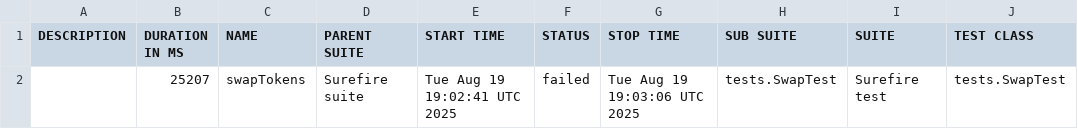
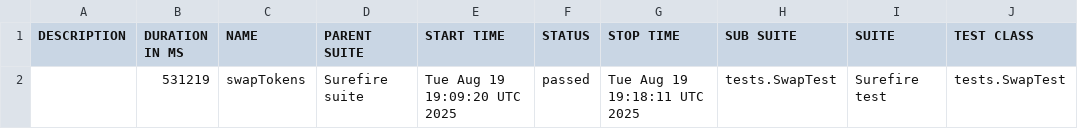
Before and after one commit to alexisbelyakoff-sys/AtlantisDEX, a CSV file: 2/data/suites.csv, drawn as a sheet; only a part is shown; the diff names each change by its address in the sheet, - before the commit and + after, or states it on an @@ line.

```diff
--- a/2/data/suites.csv
+++ b/2/data/suites.csv
-B2 (DURATION IN MS): 25207
+B2 (DURATION IN MS): 531219
-E2 (START TIME): Tue Aug 19 19:02:41 UTC 2025
+E2 (START TIME): Tue Aug 19 19:09:20 UTC 2025
-F2 (STATUS): failed
+F2 (STATUS): passed
-G2 (STOP TIME): Tue Aug 19 19:03:06 UTC 2025
+G2 (STOP TIME): Tue Aug 19 19:18:11 UTC 2025
```
Also changed, not shown: 32 other files.
